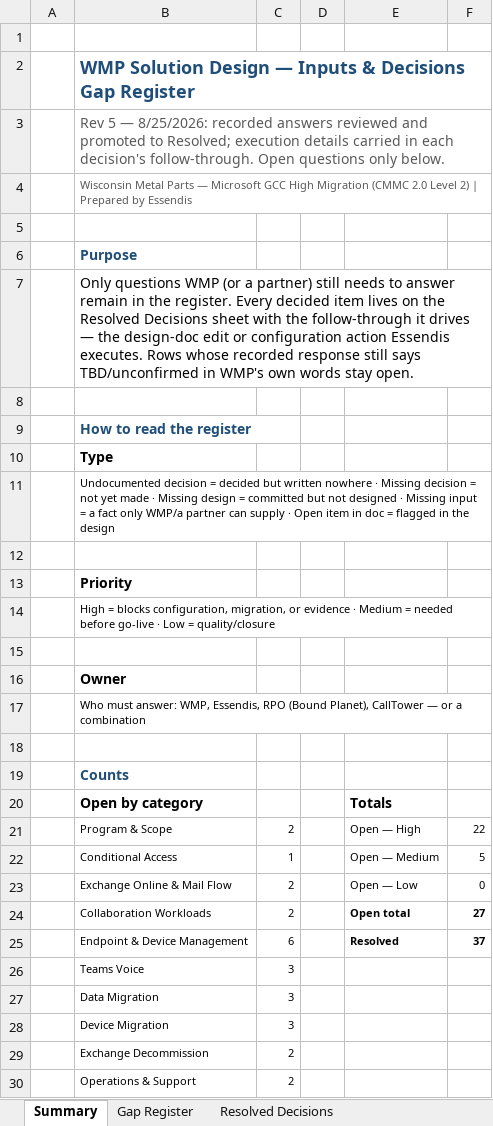
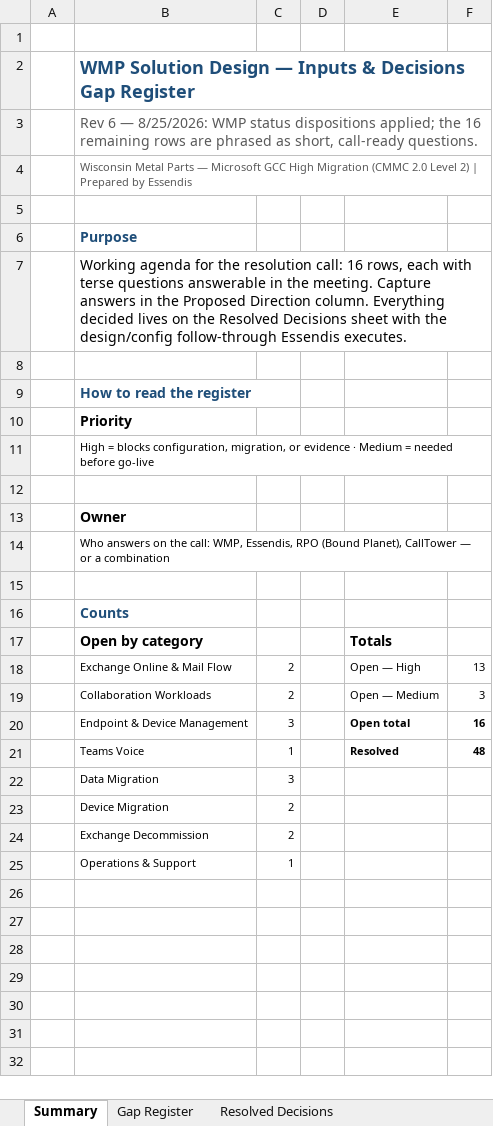
Before and after one commit to schraepf/SolutionDelivery, an Excel workbook: deliverables/WMP/WMP__Solution_Design_Gap_Register__20260825.xlsx, sheet Summary, drawn as a sheet; only a part is shown; values as stored, in another font and other column widths than the file's, no borders; removed rows and columns are numbered as before the commit, all else as after; the diff covers the shown part only; the diff names each change by its address in the sheet, - before the commit and + after, or states it on an @@ line.

```diff
--- a/deliverables/WMP/WMP__Solution_Design_Gap_Register__20260825.xlsx (sheet Summary)
+++ b/deliverables/WMP/WMP__Solution_Design_Gap_Register__20260825.xlsx (sheet Summary)
-B3: Rev 5 — 8/25/2026: recorded answers reviewed and promoted to Resolved; execution details carried in each decision's follow-through. Open questions only below.
+B3: Rev 6 — 8/25/2026: WMP status dispositions applied; the 16 remaining rows are phrased as short, call-ready questions.
-B7: Only questions WMP (or a partner) still needs to answer remain in the register. Every decided item lives on the Resolved Decisions sheet with the follow-through it drives — the design-doc edit or configuration action Essendis executes. Rows whose recorded response still says TBD/unconfirmed in WMP's own words stay open.
+B7: Working agenda for the resolution call: 16 rows, each with terse questions answerable in the meeting. Capture answers in the Proposed Direction column. Everything decided lives on the Resolved Decisions sheet with the design/config follow-through Essendis executes.
-row 10:  | Type
-row 11:  | Undocumented decision = decided but written nowhere · Missing decision = not yet made · Missing design = committed but not designed · Missing input = a fact only WMP/a partner can supply · Open item in doc = flagged in the design
-row 12: (empty)
-B11: …before go-live · Low = quality/closure
+B11: …before go-live
-B14: Who must answer: WMP, Essendis,…
+B14: Who answers on the call: WMP, Essendis,…
-row 21:  | Program & Scope | 2 |  | Open — High | 22
-row 22:  | Conditional Access | 1 |  | Open — Medium | 5
-E18: Open — Low
+E18: Open — High
-F18: 0
+F18: 13
-E19: Open total
+E19: Open — Medium
-E19:F19 bold: on
+E19:F19 bold: off
-F19: 27
+F19: 3
-C20: 6
+C20: 3
-E20: Resolved
+E20: Open total
-F20: 37
+F20: 16
-C21: 3
+C21: 1
-E21: (empty)
+E21: Resolved
-F21: (empty)
+F21: 48
-C23: 3
+C23: 2
-C25: 2
+C25: 1
```
Also changed, not shown: 1 removed row elsewhere in this sheet, sheet Gap Register, sheet Resolved Decisions, formulas that keep their value.
